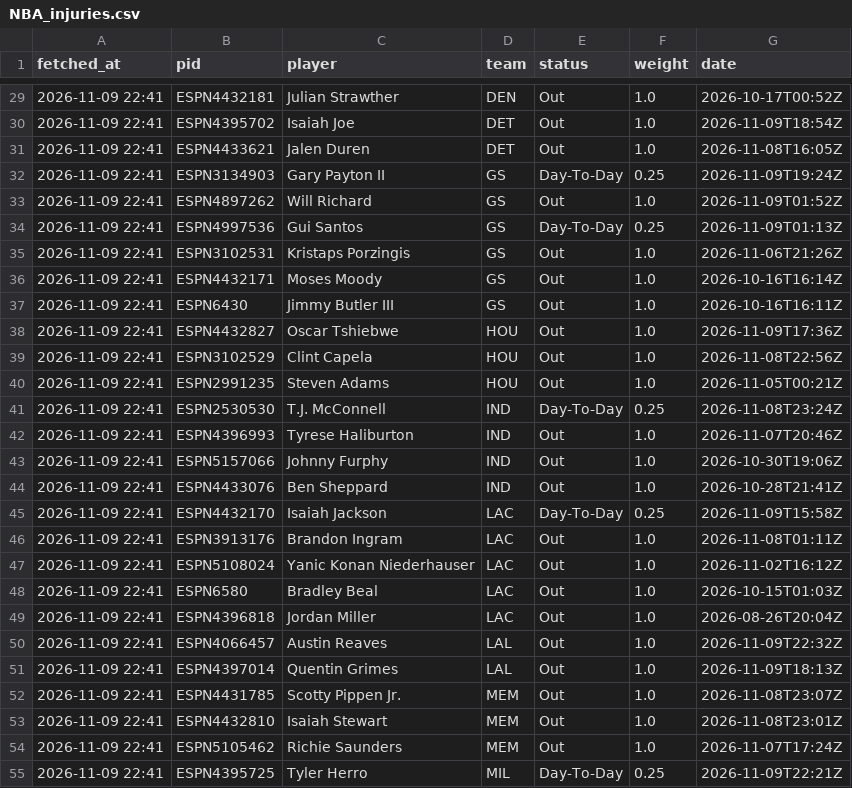
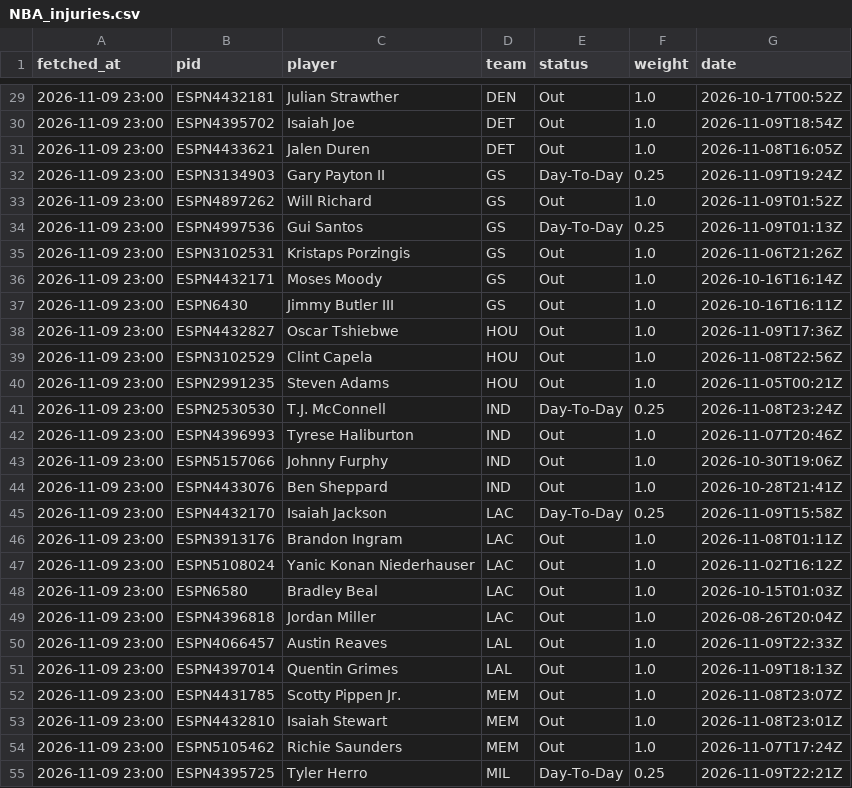
Before and after one commit to tsiamis3/o-dimarxos, a CSV file: data/raw/NBA_injuries.csv, drawn as a sheet; only a part is shown, gaps mark what is left out; the diff covers the shown part only.

```diff
--- a/data/raw/NBA_injuries.csv
+++ b/data/raw/NBA_injuries.csv
@@ -29,27 +29,27 @@ fetched_at,pid,player,team,status,weight,date
-2026-11-09 22:41,ESPN4432181,Julian Strawther,DEN,Out,1.0,2026-10-17T00:52Z
-2026-11-09 22:41,ESPN4395702,Isaiah Joe,DET,Out,1.0,2026-11-09T18:54Z
-2026-11-09 22:41,ESPN4433621,Jalen Duren,DET,Out,1.0,2026-11-08T16:05Z
-2026-11-09 22:41,ESPN3134903,Gary Payton II,GS,Day-To-Day,0.25,2026-11-09T19:24Z
-2026-11-09 22:41,ESPN4897262,Will Richard,GS,Out,1.0,2026-11-09T01:52Z
-2026-11-09 22:41,ESPN4997536,Gui Santos,GS,Day-To-Day,0.25,2026-11-09T01:13Z
-2026-11-09 22:41,ESPN3102531,Kristaps Porzingis,GS,Out,1.0,2026-11-06T21:26Z
-2026-11-09 22:41,ESPN4432171,Moses Moody,GS,Out,1.0,2026-10-16T16:14Z
-2026-11-09 22:41,ESPN6430,Jimmy Butler III,GS,Out,1.0,2026-10-16T16:11Z
-2026-11-09 22:41,ESPN4432827,Oscar Tshiebwe,HOU,Out,1.0,2026-11-09T17:36Z
-2026-11-09 22:41,ESPN3102529,Clint Capela,HOU,Out,1.0,2026-11-08T22:56Z
-2026-11-09 22:41,ESPN2991235,Steven Adams,HOU,Out,1.0,2026-11-05T00:21Z
-2026-11-09 22:41,ESPN2530530,T.J. McConnell,IND,Day-To-Day,0.25,2026-11-08T23:24Z
-2026-11-09 22:41,ESPN4396993,Tyrese Haliburton,IND,Out,1.0,2026-11-07T20:46Z
-2026-11-09 22:41,ESPN5157066,Johnny Furphy,IND,Out,1.0,2026-10-30T19:06Z
-2026-11-09 22:41,ESPN4433076,Ben Sheppard,IND,Out,1.0,2026-10-28T21:41Z
-2026-11-09 22:41,ESPN4432170,Isaiah Jackson,LAC,Day-To-Day,0.25,2026-11-09T15:58Z
-2026-11-09 22:41,ESPN3913176,Brandon Ingram,LAC,Out,1.0,2026-11-08T01:11Z
-2026-11-09 22:41,ESPN5108024,Yanic Konan Niederhauser,LAC,Out,1.0,2026-11-02T16:12Z
-2026-11-09 22:41,ESPN6580,Bradley Beal,LAC,Out,1.0,2026-10-15T01:03Z
-2026-11-09 22:41,ESPN4396818,Jordan Miller,LAC,Out,1.0,2026-08-26T20:04Z
-2026-11-09 22:41,ESPN4066457,Austin Reaves,LAL,Out,1.0,2026-11-09T22:32Z
-2026-11-09 22:41,ESPN4397014,Quentin Grimes,LAL,Out,1.0,2026-11-09T18:13Z
-2026-11-09 22:41,ESPN4431785,Scotty Pippen Jr.,MEM,Out,1.0,2026-11-08T23:07Z
-2026-11-09 22:41,ESPN4432810,Isaiah Stewart,MEM,Out,1.0,2026-11-08T23:01Z
-2026-11-09 22:41,ESPN5105462,Richie Saunders,MEM,Out,1.0,2026-11-07T17:24Z
-2026-11-09 22:41,ESPN4395725,Tyler Herro,MIL,Day-To-Day,0.25,2026-11-09T22:21Z
+2026-11-09 23:00,ESPN4432181,Julian Strawther,DEN,Out,1.0,2026-10-17T00:52Z
+2026-11-09 23:00,ESPN4395702,Isaiah Joe,DET,Out,1.0,2026-11-09T18:54Z
+2026-11-09 23:00,ESPN4433621,Jalen Duren,DET,Out,1.0,2026-11-08T16:05Z
+2026-11-09 23:00,ESPN3134903,Gary Payton II,GS,Day-To-Day,0.25,2026-11-09T19:24Z
+2026-11-09 23:00,ESPN4897262,Will Richard,GS,Out,1.0,2026-11-09T01:52Z
+2026-11-09 23:00,ESPN4997536,Gui Santos,GS,Day-To-Day,0.25,2026-11-09T01:13Z
+2026-11-09 23:00,ESPN3102531,Kristaps Porzingis,GS,Out,1.0,2026-11-06T21:26Z
+2026-11-09 23:00,ESPN4432171,Moses Moody,GS,Out,1.0,2026-10-16T16:14Z
+2026-11-09 23:00,ESPN6430,Jimmy Butler III,GS,Out,1.0,2026-10-16T16:11Z
+2026-11-09 23:00,ESPN4432827,Oscar Tshiebwe,HOU,Out,1.0,2026-11-09T17:36Z
+2026-11-09 23:00,ESPN3102529,Clint Capela,HOU,Out,1.0,2026-11-08T22:56Z
+2026-11-09 23:00,ESPN2991235,Steven Adams,HOU,Out,1.0,2026-11-05T00:21Z
+2026-11-09 23:00,ESPN2530530,T.J. McConnell,IND,Day-To-Day,0.25,2026-11-08T23:24Z
+2026-11-09 23:00,ESPN4396993,Tyrese Haliburton,IND,Out,1.0,2026-11-07T20:46Z
+2026-11-09 23:00,ESPN5157066,Johnny Furphy,IND,Out,1.0,2026-10-30T19:06Z
+2026-11-09 23:00,ESPN4433076,Ben Sheppard,IND,Out,1.0,2026-10-28T21:41Z
+2026-11-09 23:00,ESPN4432170,Isaiah Jackson,LAC,Day-To-Day,0.25,2026-11-09T15:58Z
+2026-11-09 23:00,ESPN3913176,Brandon Ingram,LAC,Out,1.0,2026-11-08T01:11Z
+2026-11-09 23:00,ESPN5108024,Yanic Konan Niederhauser,LAC,Out,1.0,2026-11-02T16:12Z
+2026-11-09 23:00,ESPN6580,Bradley Beal,LAC,Out,1.0,2026-10-15T01:03Z
+2026-11-09 23:00,ESPN4396818,Jordan Miller,LAC,Out,1.0,2026-08-26T20:04Z
+2026-11-09 23:00,ESPN4066457,Austin Reaves,LAL,Out,1.0,2026-11-09T22:33Z
+2026-11-09 23:00,ESPN4397014,Quentin Grimes,LAL,Out,1.0,2026-11-09T18:13Z
+2026-11-09 23:00,ESPN4431785,Scotty Pippen Jr.,MEM,Out,1.0,2026-11-08T23:07Z
+2026-11-09 23:00,ESPN4432810,Isaiah Stewart,MEM,Out,1.0,2026-11-08T23:01Z
+2026-11-09 23:00,ESPN5105462,Richie Saunders,MEM,Out,1.0,2026-11-07T17:24Z
+2026-11-09 23:00,ESPN4395725,Tyler Herro,MIL,Day-To-Day,0.25,2026-11-09T22:21Z
```
Also changed, not shown: 1 added row, 1 removed row and 75 edited cells elsewhere in this file, data/predictions/NBA_edge.csv, data/raw/NBA2026_odds.csv, 1 other file.
